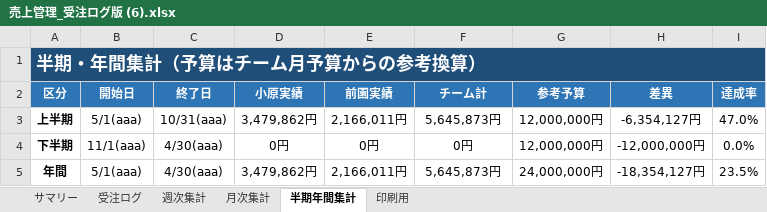
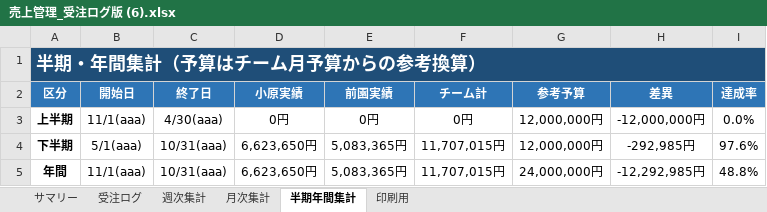
Before and after one commit to pureko2000/uriage-kanri, an Excel workbook: 売上管理_受注ログ版 (6).xlsx, sheet 半期年間集計, drawn as a sheet; values as stored, in another font and other column widths than the file's, no borders; the diff names each change by its address in the sheet, - before the commit and + after, or states it on an @@ line.

```diff
--- a/売上管理_受注ログ版 (6).xlsx (sheet 半期年間集計)
+++ b/売上管理_受注ログ版 (6).xlsx (sheet 半期年間集計)
-B3 (開始日): 5/1(aaa)
+B3 (開始日): 11/1(aaa)
-C3 (終了日): 10/31(aaa)
+C3 (終了日): 4/30(aaa)
-D3 (小原実績): 3,479,862円
+D3 (小原実績): 0円
-E3 (前園実績): 2,166,011円
+E3 (前園実績): 0円
-F3 (チーム計): 5,645,873円
+F3 (チーム計): 0円
-H3 (差異): -6,354,127円
+H3 (差異): -12,000,000円
-I3 (達成率): 47.0%
+I3 (達成率): 0.0%
-B4 (開始日): 11/1(aaa)
+B4 (開始日): 5/1(aaa)
-C4:C5 (終了日): 4/30(aaa)
+C4:C5 (終了日): 10/31(aaa)
-D4 (小原実績): 0円
+D4 (小原実績): 6,623,650円
-E4 (前園実績): 0円
+E4 (前園実績): 5,083,365円
-F4 (チーム計): 0円
+F4 (チーム計): 11,707,015円
-H4 (差異): -12,000,000円
+H4 (差異): -292,985円
-I4 (達成率): 0.0%
+I4 (達成率): 97.6%
-B5 (開始日): 5/1(aaa)
+B5 (開始日): 11/1(aaa)
-D5 (小原実績): 3,479,862円
+D5 (小原実績): 6,623,650円
-E5 (前園実績): 2,166,011円
+E5 (前園実績): 5,083,365円
-F5 (チーム計): 5,645,873円
+F5 (チーム計): 11,707,015円
-H5 (差異): -18,354,127円
+H5 (差異): -12,292,985円
-I5 (達成率): 23.5%
+I5 (達成率): 48.8%
```
Also changed, not shown: sheet 受注ログ, sheet 週次集計, sheet 月次集計, sheet サマリー, sheet 印刷用, formulas that keep their value, 1 other file.
